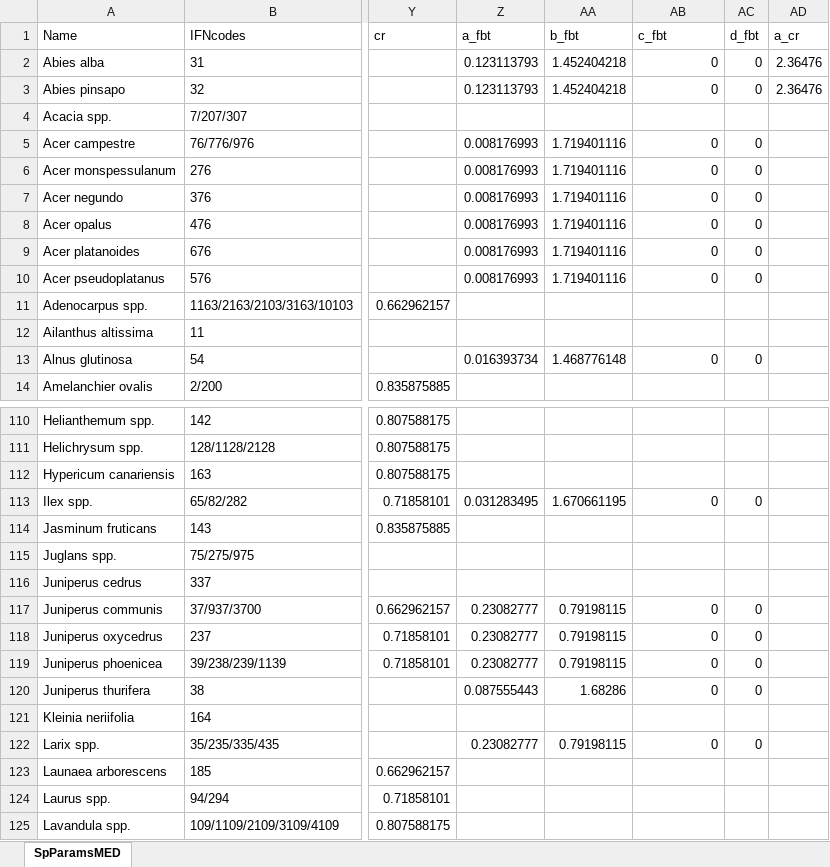
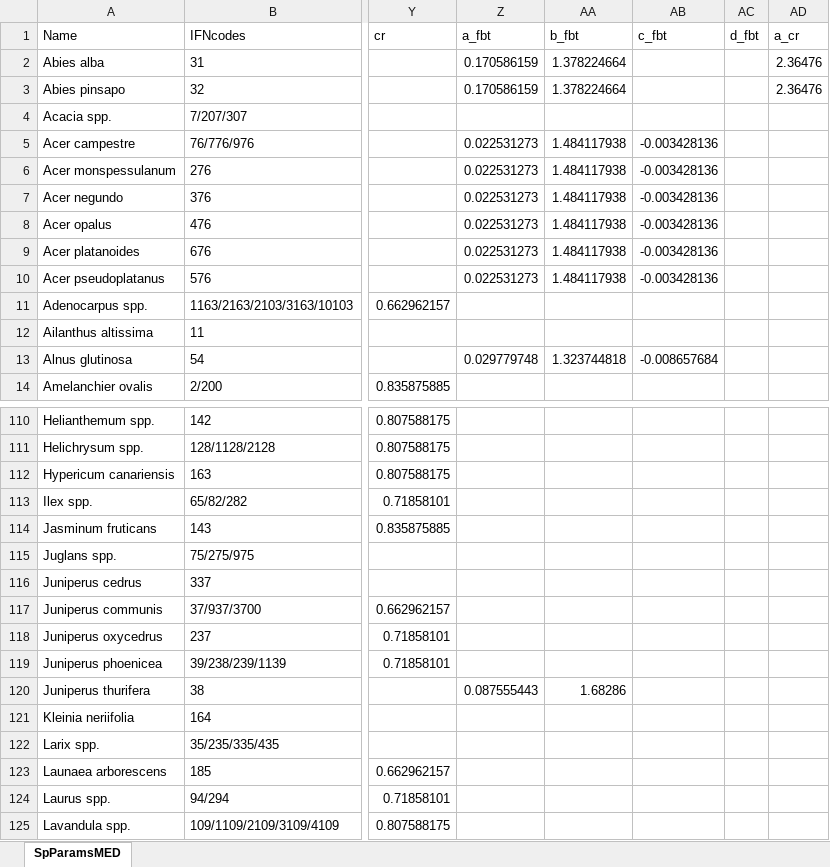
Before and after one commit to emf-creaf/medfate, an Excel workbook: data-raw/SpParamsMED.xlsx, sheet SpParamsMED, drawn as a sheet; only a part is shown, gaps mark what is left out; values as stored, in another font and other column widths than the file's, no borders; table styles not drawn; the diff covers the shown part only; the diff names each change by its address in the sheet, - before the commit and + after, or states it on an @@ line.

```diff
--- a/data-raw/SpParamsMED.xlsx (sheet SpParamsMED)
+++ b/data-raw/SpParamsMED.xlsx (sheet SpParamsMED)
-Z2:Z3 (a_fbt): 0.123113793
+Z2:Z3 (a_fbt): 0.170586159
-AA2:AA3 (b_fbt): 1.452404218
+AA2:AA3 (b_fbt): 1.378224664
-AB2:AB3 (c_fbt): 0
+AB2:AB3 (c_fbt): (empty)
-AC2:AC3 (d_fbt): 0
+AC2:AC3 (d_fbt): (empty)
-Z5:Z10 (a_fbt): 0.008176993
+Z5:Z10 (a_fbt): 0.022531273
-AA5:AA10 (b_fbt): 1.719401116
+AA5:AA10 (b_fbt): 1.484117938
-AB5:AB10 (c_fbt): 0
+AB5:AB10 (c_fbt): -0.003428136
-AC5:AC10 (d_fbt): 0
+AC5:AC10 (d_fbt): (empty)
-Z13 (a_fbt): 0.016393734
+Z13 (a_fbt): 0.029779748
-AA13 (b_fbt): 1.468776148
+AA13 (b_fbt): 1.323744818
-AB13 (c_fbt): 0
+AB13 (c_fbt): -0.008657684
-AC13 (d_fbt): 0
+AC13 (d_fbt): (empty)
-Z113 (a_fbt): 0.031283495
+Z113 (a_fbt): (empty)
-AA113 (b_fbt): 1.670661195
+AA113 (b_fbt): (empty)
-AB113 (c_fbt): 0
+AB113 (c_fbt): (empty)
-AC113 (d_fbt): 0
+AC113 (d_fbt): (empty)
-Z117:Z119 (a_fbt): 0.23082777
+Z117:Z119 (a_fbt): (empty)
-AA117:AA119 (b_fbt): 0.79198115
+AA117:AA119 (b_fbt): (empty)
-AB117:AB120 (c_fbt): 0
+AB117:AB120 (c_fbt): (empty)
-AC117:AC120 (d_fbt): 0
+AC117:AC120 (d_fbt): (empty)
-Z122 (a_fbt): 0.23082777
+Z122 (a_fbt): (empty)
-AA122 (b_fbt): 0.79198115
+AA122 (b_fbt): (empty)
-AB122 (c_fbt): 0
+AB122 (c_fbt): (empty)
-AC122 (d_fbt): 0
+AC122 (d_fbt): (empty)
```
Also changed, not shown: 136 edited cells elsewhere in this sheet, 5 other files.
